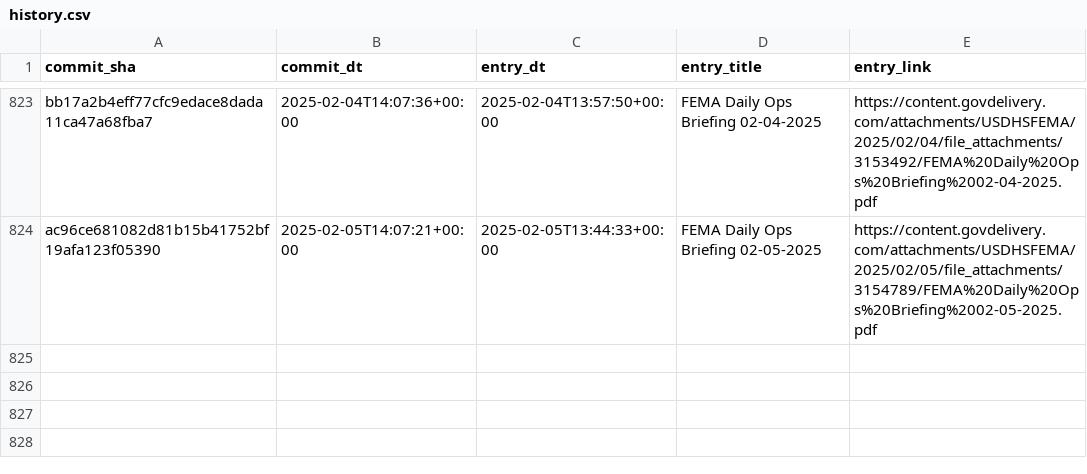
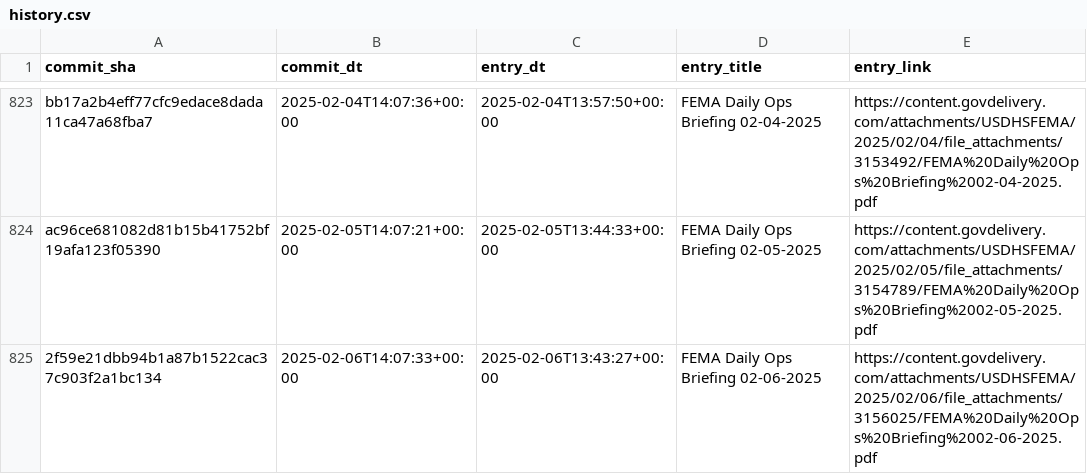
Before and after one commit to data-liberation-project/fema-daily-ops-email-to-rss, a CSV file: output/history.csv, drawn as a sheet; only a part is shown, gaps mark what is left out.

```diff
--- a/output/history.csv
+++ b/output/history.csv
@@ -824 +824,2 @@ bb17a2b4eff77cfc9edace8dada11ca47a68fba7,2025-02-04T14:07:36+00:00,2025-02-04T13
 ac96ce681082d81b15b41752bf19afa123f05390,2025-02-05T14:07:21+00:00,2025-02-05T13:44:33+00:00,FEMA Daily Ops Briefing 02-05-2025,https://content.govdelivery.com/attachments/USDHSFEMA/2025/02/05/file_attachments/3154789/FEMA%20Daily%20Ops%20Briefing%2002-05-2025.pdf
+2f59e21dbb94b1a87b1522cac37c903f2a1bc134,2025-02-06T14:07:33+00:00,2025-02-06T13:43:27+00:00,FEMA Daily Ops Briefing 02-06-2025,https://content.govdelivery.com/attachments/USDHSFEMA/2025/02/06/file_attachments/3156025/FEMA%20Daily%20Ops%20Briefing%2002-06-2025.pdf
```
